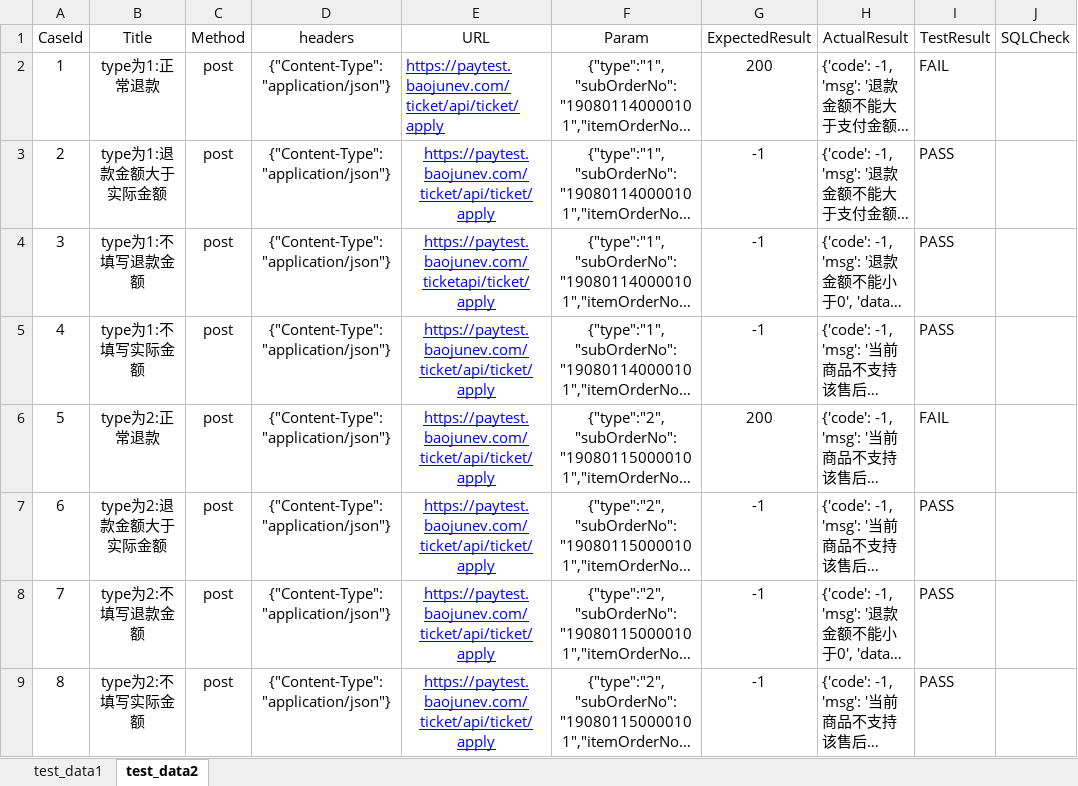
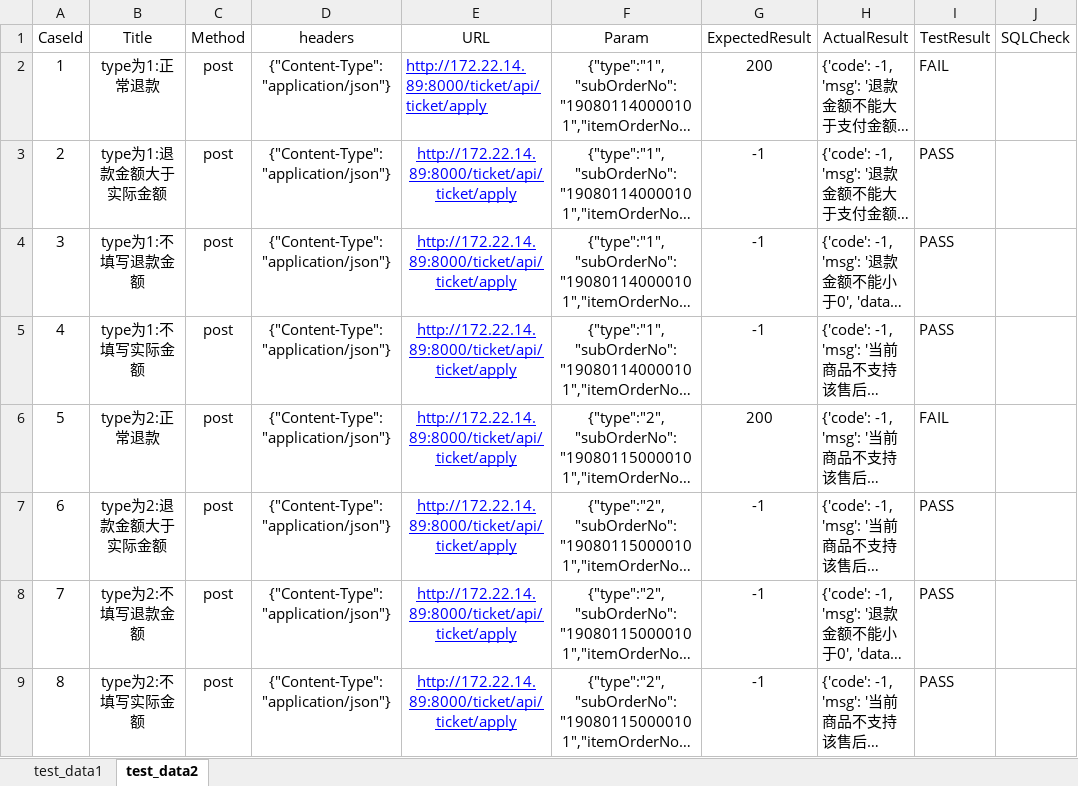
Before and after one commit to SHIHUN1/untitled7, an Excel workbook: Common/BaoJun_Api_case.xlsx, sheet test_data2, drawn as a sheet; long unchanged cells end in …; values as stored, in another font and other column widths than the file's, no borders; the diff names each change by its address in the sheet, - before the commit and + after, or states it on an @@ line.

Commit message:
Add files via upload

```diff
--- a/Common/BaoJun_Api_case.xlsx (sheet test_data2)
+++ b/Common/BaoJun_Api_case.xlsx (sheet test_data2)
-E2:E3 (URL): https://paytest.baojunev.com/ticket/api/ticket/apply
+E2:E3 (URL): http://172.22.14.89:8000/ticket/api/ticket/apply
-E4 (URL): https://paytest.baojunev.com/ticketapi/ticket/apply
+E4 (URL): http://172.22.14.89:8000/ticket/api/ticket/apply
-E5:E9 (URL): https://paytest.baojunev.com/ticket/api/ticket/apply
+E5:E9 (URL): http://172.22.14.89:8000/ticket/api/ticket/apply
```
Also changed, not shown: sheet test_data1.
